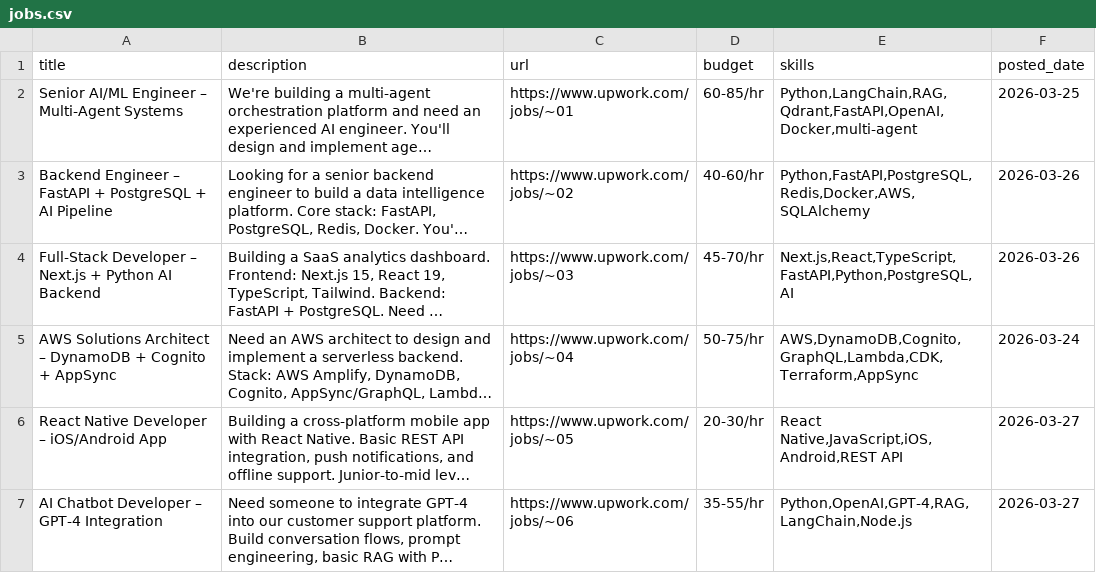
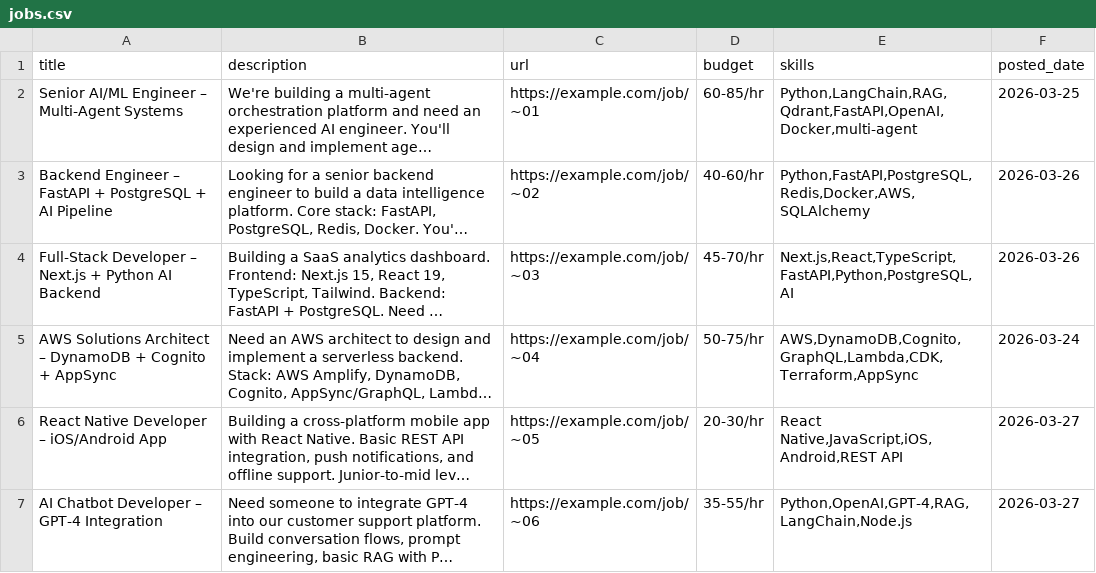
Before and after one commit to prog585/freelance-tools, a CSV file: semantic-matcher/jobs.csv, drawn as a sheet; long unchanged cells end in …; the diff names each change by its address in the sheet, - before the commit and + after, or states it on an @@ line.

```diff
--- a/semantic-matcher/jobs.csv
+++ b/semantic-matcher/jobs.csv
-C2 (url): https://www.upwork.com/jobs/~01
+C2 (url): https://example.com/job/~01
-C3 (url): https://www.upwork.com/jobs/~02
+C3 (url): https://example.com/job/~02
-C4 (url): https://www.upwork.com/jobs/~03
+C4 (url): https://example.com/job/~03
-C5 (url): https://www.upwork.com/jobs/~04
+C5 (url): https://example.com/job/~04
-C6 (url): https://www.upwork.com/jobs/~05
+C6 (url): https://example.com/job/~05
-C7 (url): https://www.upwork.com/jobs/~06
+C7 (url): https://example.com/job/~06
```
Also changed, not shown: 3 other files.
